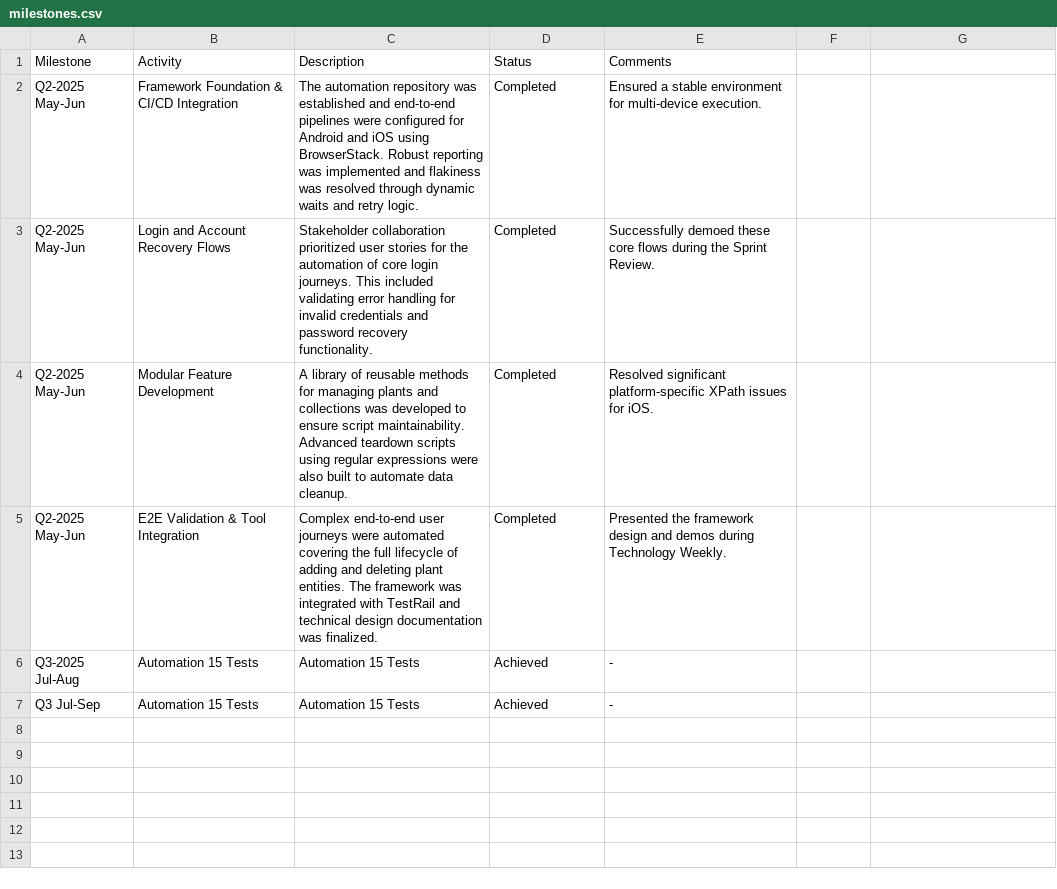
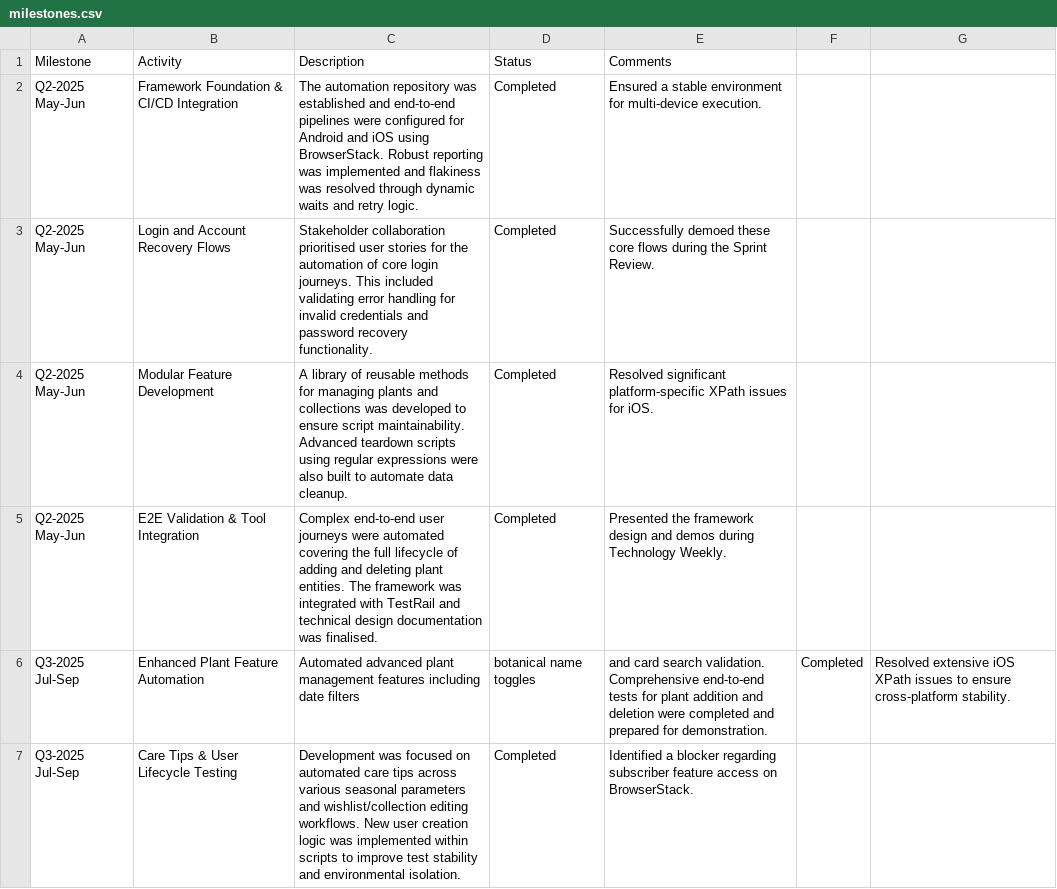
Before and after one commit to linuxramu/res, a CSV file: data/milestones.csv, drawn as a sheet; only a part is shown; the diff covers the shown part only.

Commit message:
milestones added

```diff
--- a/data/milestones.csv
+++ b/data/milestones.csv
@@ -2,6 +2,6 @@ Milestone,Activity,Description,Status,Comments
 Q2-2025 May-Jun,Framework Foundation & CI/CD Integration,The automation repository was established and end-to-end pipelines were configured for Android and iOS using BrowserStack. Robust reporting was implemented and flakiness was resolved through dynamic waits and retry logic.,Completed,Ensured a stable environment for multi-device execution.
-Q2-2025 May-Jun,Login and Account Recovery Flows,Stakeholder collaboration prioritized user stories for the automation of core login journeys. This included validating error handling for invalid credentials and password recovery functionality.,Completed,Successfully demoed these core flows during the Sprint Review.
+Q2-2025 May-Jun,Login and Account Recovery Flows,Stakeholder collaboration prioritised user stories for the automation of core login journeys. This included validating error handling for invalid credentials and password recovery functionality.,Completed,Successfully demoed these core flows during the Sprint Review.
 Q2-2025 May-Jun,Modular Feature Development,A library of reusable methods for managing plants and collections was developed to ensure script maintainability. Advanced teardown scripts using regular expressions were also built to automate data cleanup.,Completed,Resolved significant platform-specific XPath issues for iOS.
-Q2-2025 May-Jun,E2E Validation & Tool Integration,Complex end-to-end user journeys were automated covering the full lifecycle of adding and deleting plant entities. The framework was integrated with TestRail and technical design documentation was finalized.,Completed,Presented the framework design and demos during Technology Weekly.
-Q3-2025 Jul-Aug,Automation 15 Tests,Automation 15 Tests,Achieved,-
-Q3 Jul-Sep,Automation 15 Tests,Automation 15 Tests,Achieved,-
+Q2-2025 May-Jun,E2E Validation & Tool Integration,Complex end-to-end user journeys were automated covering the full lifecycle of adding and deleting plant entities. The framework was integrated with TestRail and technical design documentation was finalised.,Completed,Presented the framework design and demos during Technology Weekly.
+Q3-2025 Jul-Sep,Enhanced Plant Feature Automation,Automated advanced plant management features including date filters, botanical name toggles, and card search validation. Comprehensive end-to-end tests for plant addition and deletion were completed and prepared for demonstration.,Completed,Resolved extensive iOS XPath issues to ensure cross-platform stability.
+Q3-2025 Jul-Sep,Care Tips & User Lifecycle Testing,Development was focused on automated care tips across various seasonal parameters and wishlist/collection editing workflows. New user creation logic was implemented within scripts to improve test stability and environmental isolation.,Completed,Identified a blocker regarding subscriber feature access on BrowserStack.
```
Also changed, not shown: 6 added rows elsewhere in this file.
